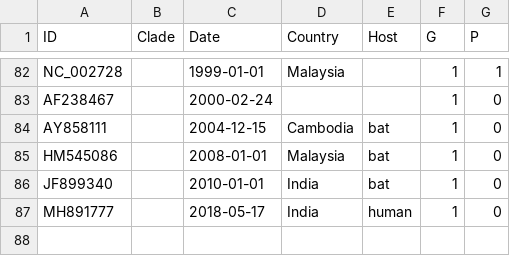
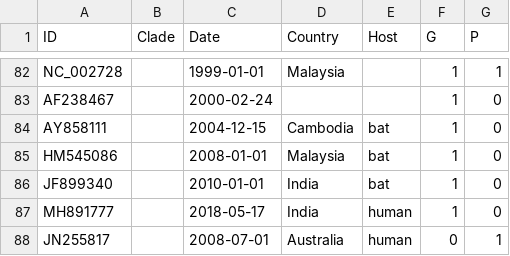
Before and after one commit to sanju99/niv_evo, a CSV file: metadata_all.csv, drawn as a sheet; only a part is shown, gaps mark what is left out; the diff names each change by its address in the sheet, - before the commit and + after, or states it on an @@ line.

```diff
--- a/metadata_all.csv
+++ b/metadata_all.csv
+row 88: JN255817 |  | 2008-07-01 | Australia | human | 0 | 1
```
Also changed, not shown: 10 other files.
